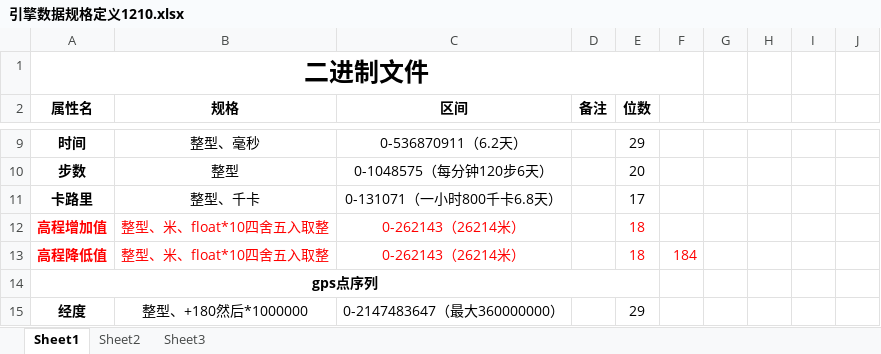
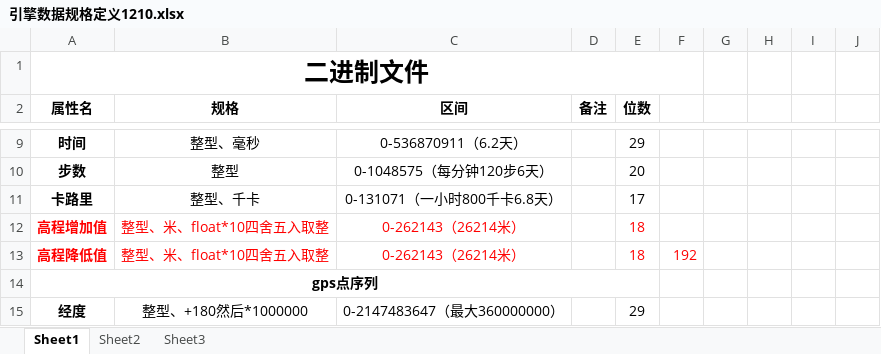
Before and after one commit to zcrrr/YaoPao, an Excel workbook: doc/引擎数据规格定义1210.xlsx, sheet Sheet1, drawn as a sheet; only a part is shown, gaps mark what is left out; values as stored, in another font and other column widths than the file's, no borders; the diff names each change by its address in the sheet, - before the commit and + after, or states it on an @@ line.

```diff
--- a/doc/引擎数据规格定义1210.xlsx (sheet Sheet1)
+++ b/doc/引擎数据规格定义1210.xlsx (sheet Sheet1)
-F13: 184
+F13: 192
```
Also changed, not shown: 12 other files.
